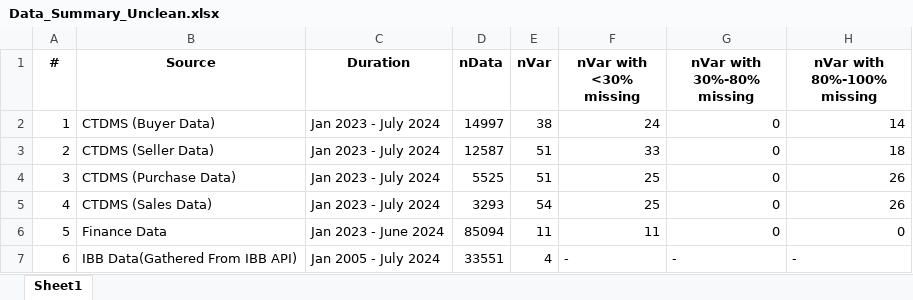
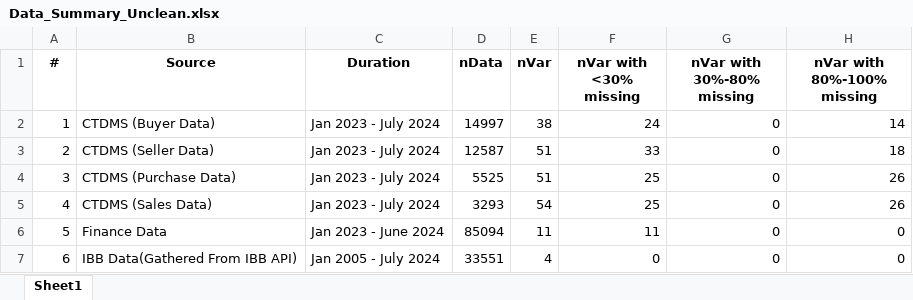
Before and after one commit to BholayNathSingh/BuyerEnqLeadScoreDashboard, an Excel workbook: Dataset/Data_Summary_Unclean.xlsx, sheet Sheet1, drawn as a sheet; values as stored, in another font and other column widths than the file's, no borders; the diff names each change by its address in the sheet, - before the commit and + after, or states it on an @@ line.

```diff
--- a/Dataset/Data_Summary_Unclean.xlsx (sheet Sheet1)
+++ b/Dataset/Data_Summary_Unclean.xlsx (sheet Sheet1)
-F7 (nVar with <30% missing): -
+F7 (nVar with <30% missing): 0
-G7 (nVar with 30%-80% missing): -
+G7 (nVar with 30%-80% missing): 0
-H7 (nVar with 80%-100% missing): -
+H7 (nVar with 80%-100% missing): 0
```
Also changed, not shown: Dataset/Data_Reduction.xlsx, 6 other files.
